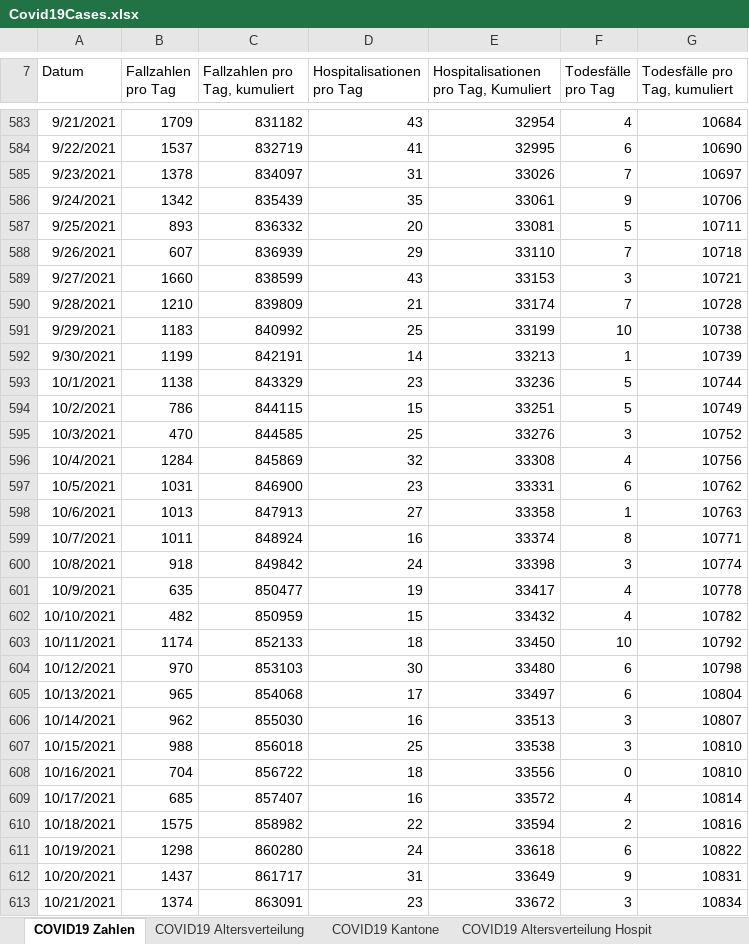
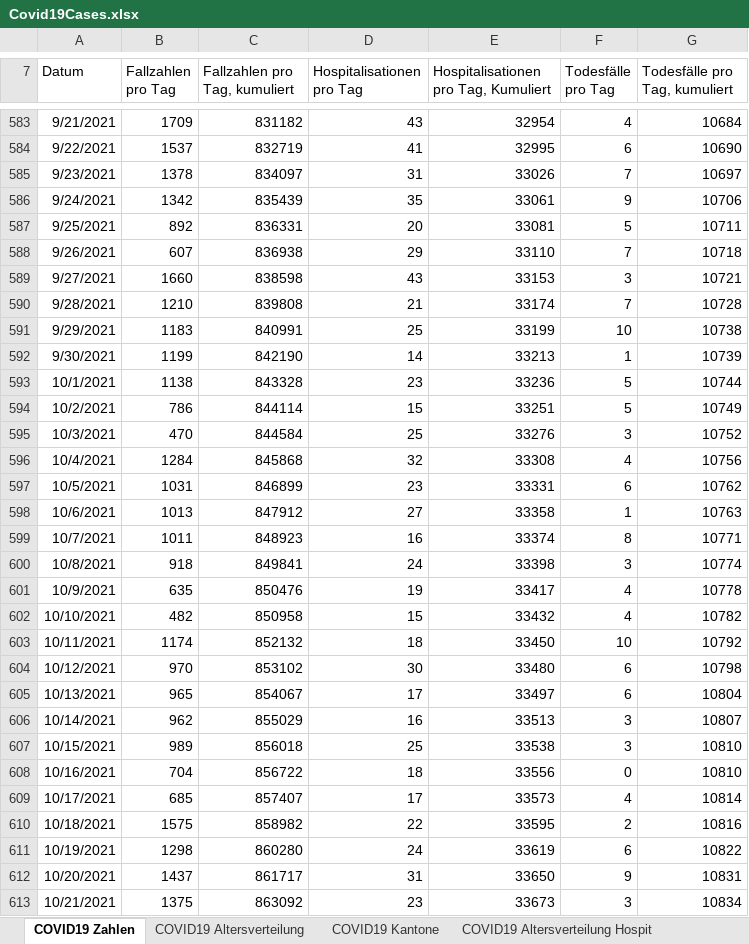
Before and after one commit to dankaufmann/f-curve, an Excel workbook: Data/Covid19Cases.xlsx, sheet COVID19 Zahlen, drawn as a sheet; only a part is shown, gaps mark what is left out; values as stored, in another font and other column widths than the file's, no borders; the diff covers the shown part only; the diff names each change by its address in the sheet, - before the commit and + after, or states it on an @@ line.

```diff
--- a/Data/Covid19Cases.xlsx (sheet COVID19 Zahlen)
+++ b/Data/Covid19Cases.xlsx (sheet COVID19 Zahlen)
-B587 (Fallzahlen pro Tag): 893
+B587 (Fallzahlen pro Tag): 892
-C587 (Fallzahlen pro Tag, kumuliert): 836332
+C587 (Fallzahlen pro Tag, kumuliert): 836331
-C588 (Fallzahlen pro Tag, kumuliert): 836939
+C588 (Fallzahlen pro Tag, kumuliert): 836938
-C589 (Fallzahlen pro Tag, kumuliert): 838599
+C589 (Fallzahlen pro Tag, kumuliert): 838598
-C590 (Fallzahlen pro Tag, kumuliert): 839809
+C590 (Fallzahlen pro Tag, kumuliert): 839808
-C591 (Fallzahlen pro Tag, kumuliert): 840992
+C591 (Fallzahlen pro Tag, kumuliert): 840991
-C592 (Fallzahlen pro Tag, kumuliert): 842191
+C592 (Fallzahlen pro Tag, kumuliert): 842190
-C593 (Fallzahlen pro Tag, kumuliert): 843329
+C593 (Fallzahlen pro Tag, kumuliert): 843328
-C594 (Fallzahlen pro Tag, kumuliert): 844115
+C594 (Fallzahlen pro Tag, kumuliert): 844114
-C595 (Fallzahlen pro Tag, kumuliert): 844585
+C595 (Fallzahlen pro Tag, kumuliert): 844584
-C596 (Fallzahlen pro Tag, kumuliert): 845869
+C596 (Fallzahlen pro Tag, kumuliert): 845868
-C597 (Fallzahlen pro Tag, kumuliert): 846900
+C597 (Fallzahlen pro Tag, kumuliert): 846899
-C598 (Fallzahlen pro Tag, kumuliert): 847913
+C598 (Fallzahlen pro Tag, kumuliert): 847912
-C599 (Fallzahlen pro Tag, kumuliert): 848924
+C599 (Fallzahlen pro Tag, kumuliert): 848923
-C600 (Fallzahlen pro Tag, kumuliert): 849842
+C600 (Fallzahlen pro Tag, kumuliert): 849841
-C601 (Fallzahlen pro Tag, kumuliert): 850477
+C601 (Fallzahlen pro Tag, kumuliert): 850476
-C602 (Fallzahlen pro Tag, kumuliert): 850959
+C602 (Fallzahlen pro Tag, kumuliert): 850958
-C603 (Fallzahlen pro Tag, kumuliert): 852133
+C603 (Fallzahlen pro Tag, kumuliert): 852132
-C604 (Fallzahlen pro Tag, kumuliert): 853103
+C604 (Fallzahlen pro Tag, kumuliert): 853102
-C605 (Fallzahlen pro Tag, kumuliert): 854068
+C605 (Fallzahlen pro Tag, kumuliert): 854067
-C606 (Fallzahlen pro Tag, kumuliert): 855030
+C606 (Fallzahlen pro Tag, kumuliert): 855029
-B607 (Fallzahlen pro Tag): 988
+B607 (Fallzahlen pro Tag): 989
-D609 (Hospitalisationen pro Tag): 16
+D609 (Hospitalisationen pro Tag): 17
-E609: 33572
+E609: 33573
-E610: 33594
+E610: 33595
-E611: 33618
+E611: 33619
-E612: 33649
+E612: 33650
-B613 (Fallzahlen pro Tag): 1374
+B613 (Fallzahlen pro Tag): 1375
-C613 (Fallzahlen pro Tag, kumuliert): 863091
+C613 (Fallzahlen pro Tag, kumuliert): 863092
-E613: 33672
+E613: 33673
```
Also changed, not shown: 1 added row and 86 edited cells elsewhere in this sheet, sheet COVID19 Kantone, sheet COVID19 Altersverteilung, sheet COVID19 Altersverteilung Hospit, sheet COVID19 Isolation Quarantäne, sheet COVID19 Altersverteilung TodF, Data/Covid19CasesJH.xlsx, 43 other files.
